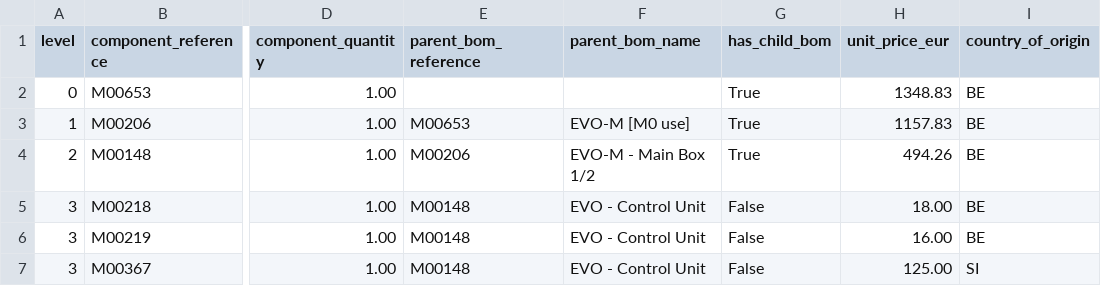
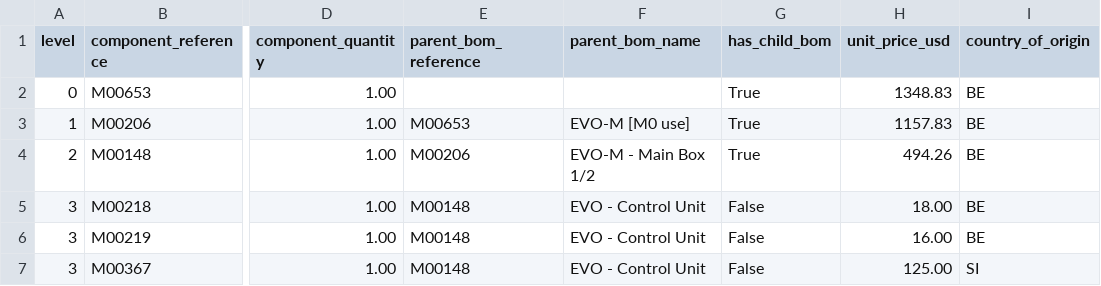
Before and after one commit to fjmatrix/bom-tariff-analysis-agent, a CSV file: BOM.csv, drawn as a sheet; only a part is shown, gaps mark what is left out; the diff names each change by its address in the sheet, - before the commit and + after, or states it on an @@ line.

```diff
--- a/BOM.csv
+++ b/BOM.csv
-H1: unit_price_eur
+H1: unit_price_usd
```
Also changed, not shown: examples/two_parts.csv, 15 other files.
